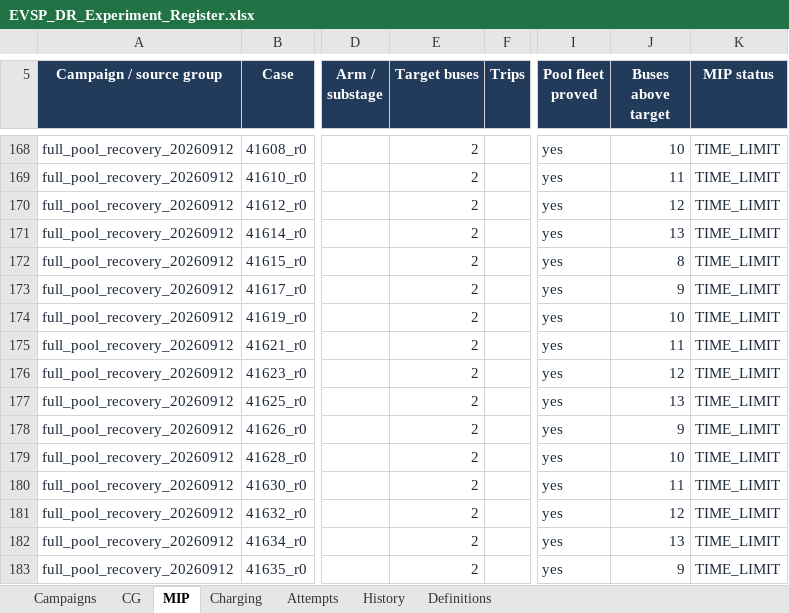
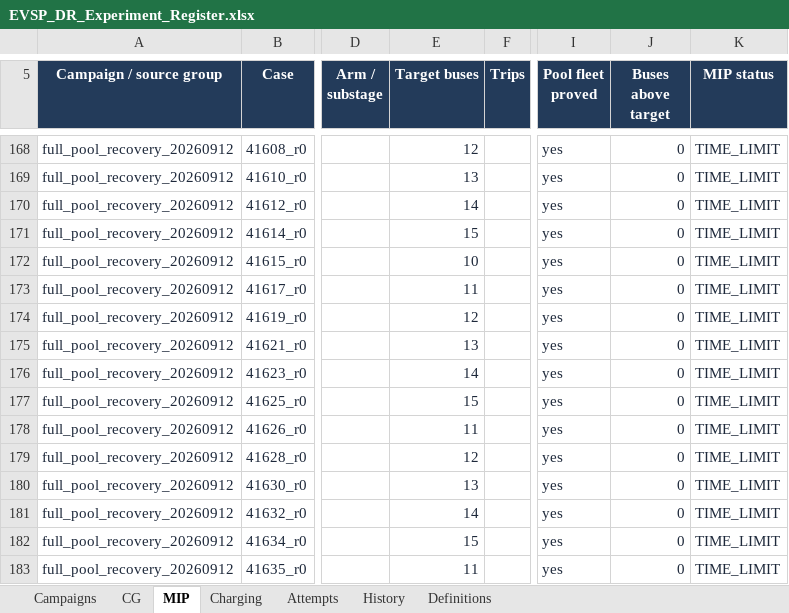
Before and after one commit to ndandnd/EVSP-DR, an Excel workbook: outputs/01a07ecc-9b77-79b3-9782-e4308a80ba07/EVSP_DR_Experiment_Register.xlsx, sheet MIP, drawn as a sheet; only a part is shown, gaps mark what is left out; values as stored, in another font and other column widths than the file's, no borders; conditional formats and table styles not drawn; the diff covers the shown part only; the diff names each change by its address in the sheet, - before the commit and + after, or states it on an @@ line.

Commit message:
Correct case target labels independently of campaign directory ranges

```diff
--- a/outputs/01a07ecc-9b77-79b3-9782-e4308a80ba07/EVSP_DR_Experiment_Register.xlsx (sheet MIP)
+++ b/outputs/01a07ecc-9b77-79b3-9782-e4308a80ba07/EVSP_DR_Experiment_Register.xlsx (sheet MIP)
-E168 (Target buses): 2
+E168 (Target buses): 12
-J168 (Buses above target): 10
+J168 (Buses above target): 0
-E169 (Target buses): 2
+E169 (Target buses): 13
-J169 (Buses above target): 11
+J169 (Buses above target): 0
-E170 (Target buses): 2
+E170 (Target buses): 14
-J170 (Buses above target): 12
+J170 (Buses above target): 0
-E171 (Target buses): 2
+E171 (Target buses): 15
-J171 (Buses above target): 13
+J171 (Buses above target): 0
-E172 (Target buses): 2
+E172 (Target buses): 10
-J172 (Buses above target): 8
+J172 (Buses above target): 0
-E173 (Target buses): 2
+E173 (Target buses): 11
-J173 (Buses above target): 9
+J173 (Buses above target): 0
-E174 (Target buses): 2
+E174 (Target buses): 12
-J174 (Buses above target): 10
+J174 (Buses above target): 0
-E175 (Target buses): 2
+E175 (Target buses): 13
-J175 (Buses above target): 11
+J175 (Buses above target): 0
-E176 (Target buses): 2
+E176 (Target buses): 14
-J176 (Buses above target): 12
+J176 (Buses above target): 0
-E177 (Target buses): 2
+E177 (Target buses): 15
-J177 (Buses above target): 13
+J177 (Buses above target): 0
-E178 (Target buses): 2
+E178 (Target buses): 11
-J178 (Buses above target): 9
+J178 (Buses above target): 0
-E179 (Target buses): 2
+E179 (Target buses): 12
-J179 (Buses above target): 10
+J179 (Buses above target): 0
-E180 (Target buses): 2
+E180 (Target buses): 13
-J180 (Buses above target): 11
+J180 (Buses above target): 0
-E181 (Target buses): 2
+E181 (Target buses): 14
-J181 (Buses above target): 12
+J181 (Buses above target): 0
-E182 (Target buses): 2
+E182 (Target buses): 15
-J182 (Buses above target): 13
+J182 (Buses above target): 0
-E183 (Target buses): 2
+E183 (Target buses): 11
-J183 (Buses above target): 9
+J183 (Buses above target): 0
```
Also changed, not shown: 310 edited cells elsewhere in this sheet, sheet CG, sheet Attempts, 7 other files.
